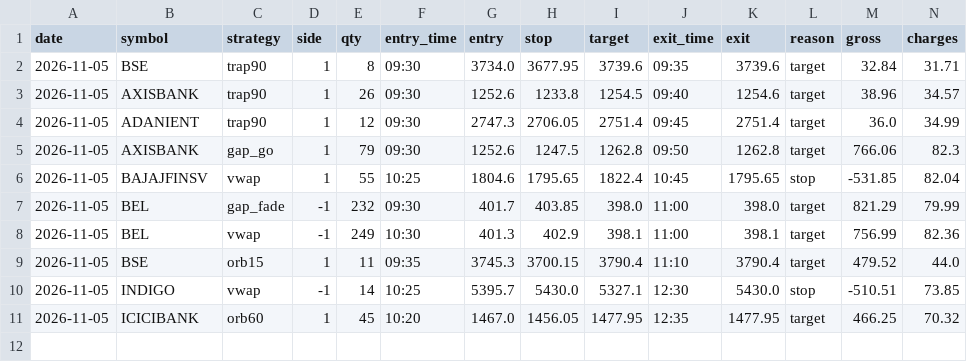
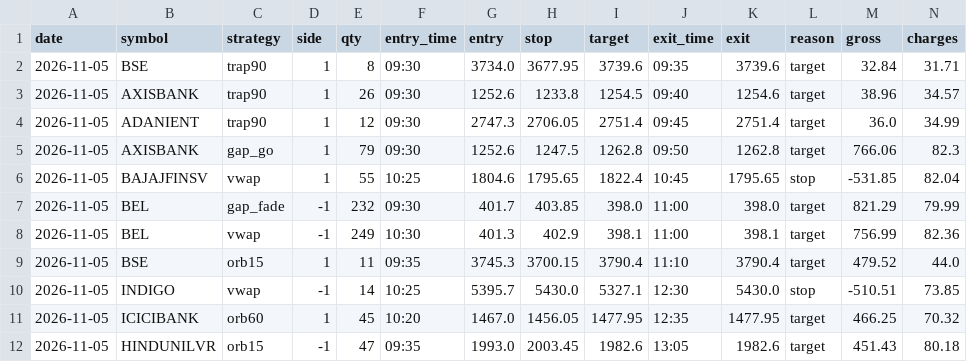
Before and after one commit to kushuvc/nse-paper-trader, a CSV file: paper/journal.csv, drawn as a sheet; only a part is shown; rows hold the shown columns only; the diff names each change by its address in the sheet, - before the commit and + after, or states it on an @@ line.

```diff
--- a/paper/journal.csv
+++ b/paper/journal.csv
+row 12: 2026-11-05 | HINDUNILVR | orb15 | -1 | 47 | 09:35 | 1993.0 | 2003.45 | 1982.6 | 13:05 | 1982.6 | target | 451.43 | 80.18
```
Also changed, not shown: 3 other files.
